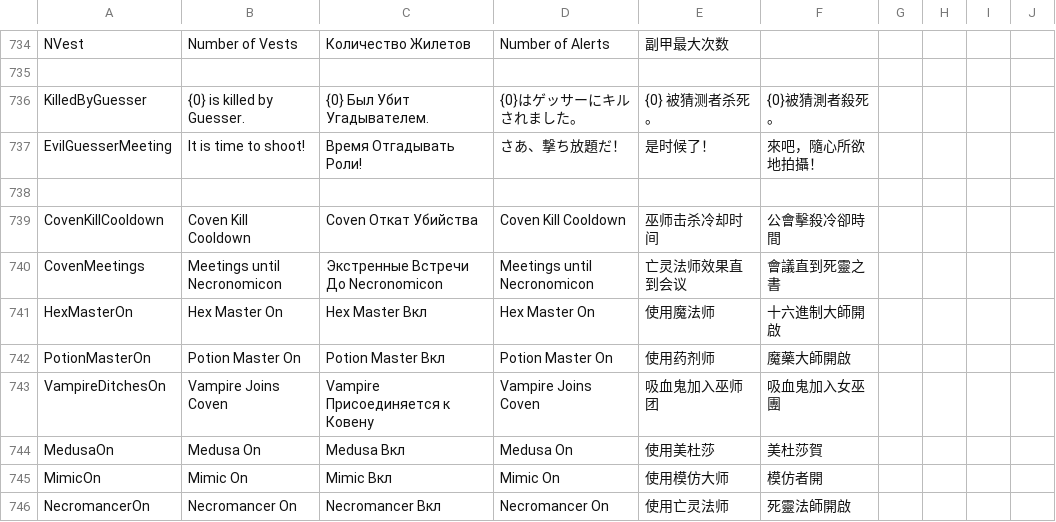
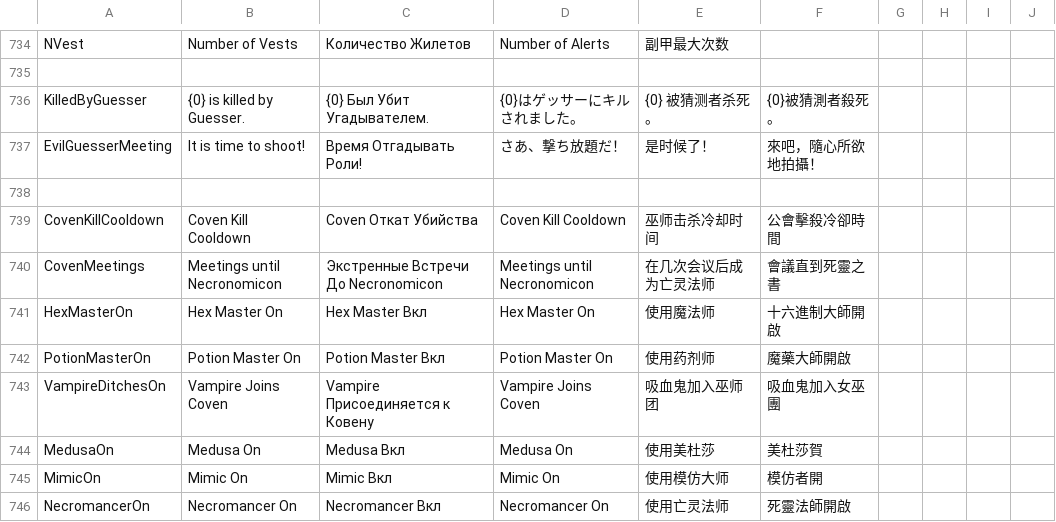
Before and after one commit to discus-sions/TownOfHost-TheOtherRoles, a CSV file: Resources/string.csv, drawn as a sheet; only a part is shown, gaps mark what is left out.

Commit message:
Updates and fixes in SChinese

```diff
--- a/Resources/string.csv
+++ b/Resources/string.csv
@@ -740,3 +740,3 @@ EvilGuesserMeeting,It is time to shoot!,Время Отгадывать Роли
 CovenKillCooldown,Coven Kill Cooldown,Coven Откат Убийства,Coven Kill Cooldown,巫师击杀冷却时间,公會擊殺冷卻時間
-CovenMeetings,Meetings until Necronomicon,Экстренные Встречи До Necronomicon,Meetings until Necronomicon,亡灵法师效果直到会议,會議直到死靈之書
+CovenMeetings,Meetings until Necronomicon,Экстренные Встречи До Necronomicon,Meetings until Necronomicon,在几次会议后成为亡灵法师,會議直到死靈之書
 HexMasterOn,Hex Master On,Hex Master Вкл,Hex Master On,使用魔法师,十六進制大師開啟
```
